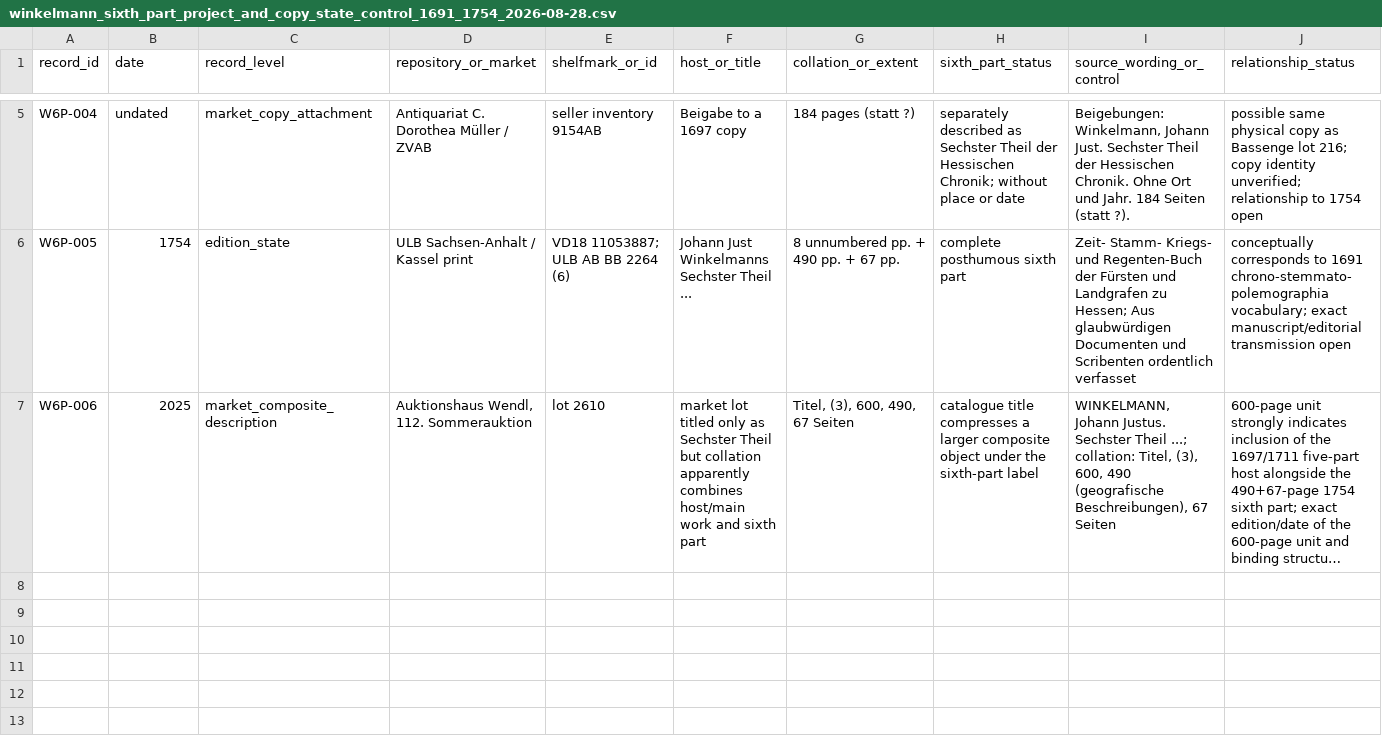
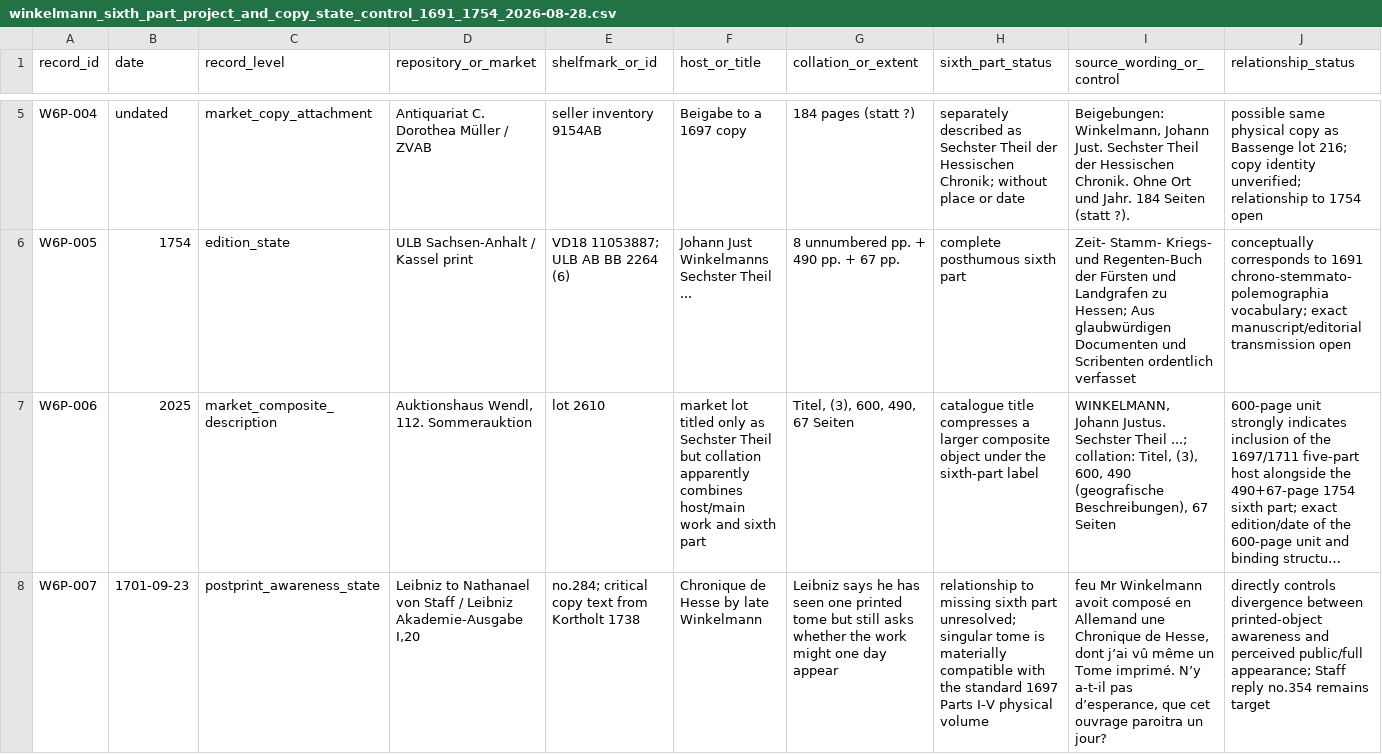
Before and after one commit to zhhos98-cell/frontispieces_18chistoriography, a CSV file: data/winkelmann_sixth_part_project_and_copy_state_control_1691_1754_2026-08-28.csv, drawn as a sheet; only a part is shown, gaps mark what is left out; long unchanged cells end in …; rows hold the shown columns only; the diff names each change by its address in the sheet, - before the commit and + after, or states it on an @@ line.

Commit message:
Add Leibniz 1701 printed-tome/public-appearance control

```diff
--- a/data/winkelmann_sixth_part_project_and_copy_state_control_1691_1754_2026-08-28.csv
+++ b/data/winkelmann_sixth_part_project_and_copy_state_control_1691_1754_2026-08-28.csv
+row 8: W6P-007 | 1701-09-23 | postprint_awareness_state | Leibniz to Nathanael von Staff / Leibniz Akademie-Ausgabe I,20 | no.284; critical copy text from Kortholt 1738 | Chronique de Hesse by late Winkelmann | Leibniz says he has seen one printed tome but still asks whether the work might one day appear | relationship to missing sixth part unresolved; singular tome is materially compatible with the standard 1697 Parts I-V physical volume | feu Mr Winkelmann avoit composé en Allemand une Chronique de Hesse, dont j’ai vû même un Tome imprimé. N’y a-t-il pas d’esperance, que cet ouvrage paroitra un jour? | directly controls divergence between printed-object awareness and perceived public/full appearance; Staff reply no.354 remains target
```
